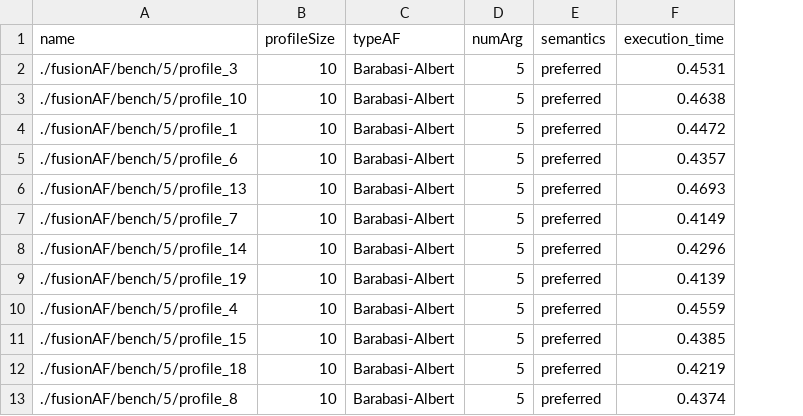
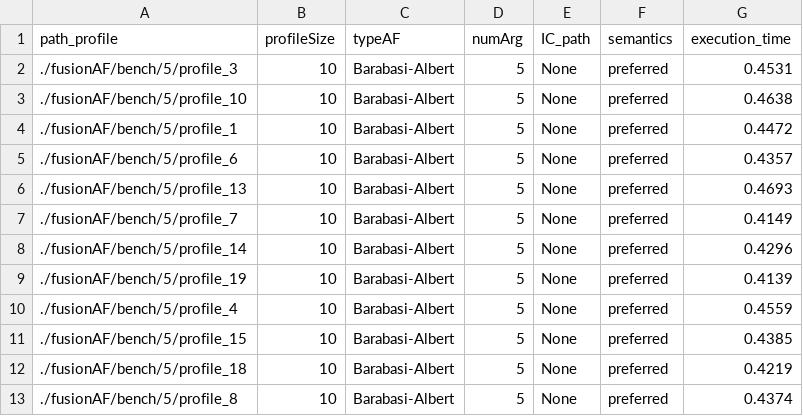
Before and after one commit to jeris90/fusionAF, a CSV file: results/resultsWithoutConstraint.csv, drawn as a sheet; only a part is shown; the diff names each change by its address in the sheet, - before the commit and + after, or states it on an @@ line.

Commit message:
results csv update

```diff
--- a/results/resultsWithoutConstraint.csv
+++ b/results/resultsWithoutConstraint.csv
+column E (IC_path), rows 2-13: all None
-A1: name
+A1: path_profile
```
Also changed, not shown: 1 other file.
